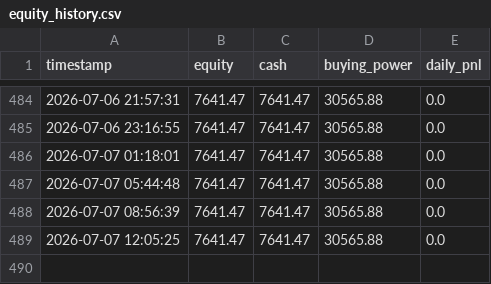
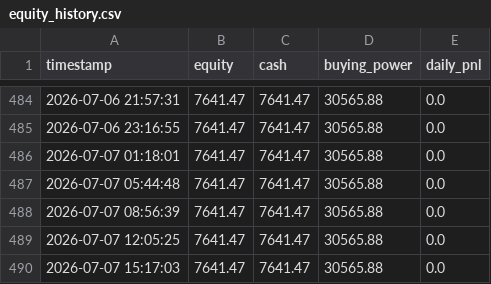
Before and after one commit to jacksonpaldino-ship-it/trading-dashboard-clean, a CSV file: equity_history.csv, drawn as a sheet; only a part is shown, gaps mark what is left out; the diff names each change by its address in the sheet, - before the commit and + after, or states it on an @@ line.

```diff
--- a/equity_history.csv
+++ b/equity_history.csv
+row 490: 2026-07-07 15:17:03 | 7641.47 | 7641.47 | 30565.88 | 0.0
```
Also changed, not shown: 1 other file.
